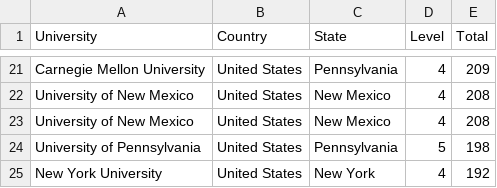
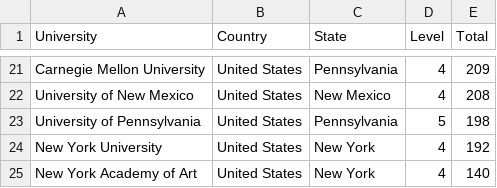
Before and after one commit to Ringy-Bell/Epstein_Universities, a CSV file: data/universities.csv, drawn as a sheet; only a part is shown, gaps mark what is left out; the shorter side is filled out with more unchanged rows; the diff names each change by its address in the sheet, - before the commit and + after, or states it on an @@ line.

Commit message:
I swear I had that dupe fixed

```diff
--- a/data/universities.csv
+++ b/data/universities.csv
-row 23: University of New Mexico | United States | New Mexico | 4 | 208
```
